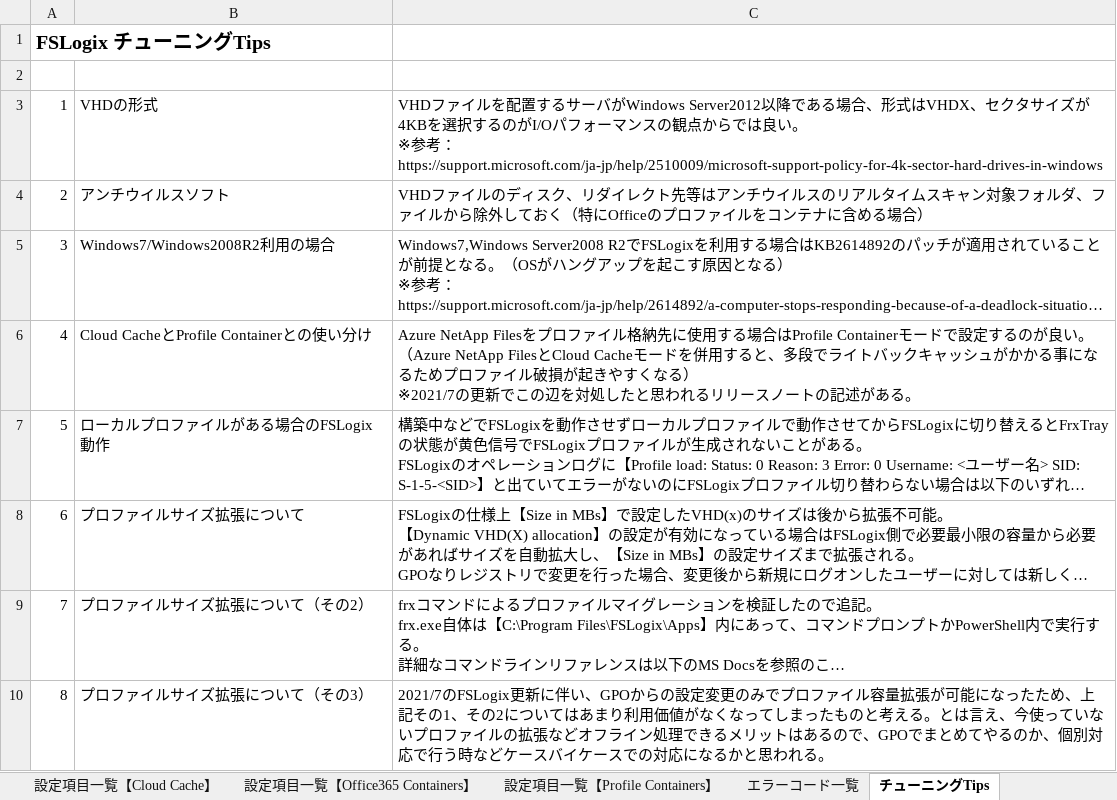
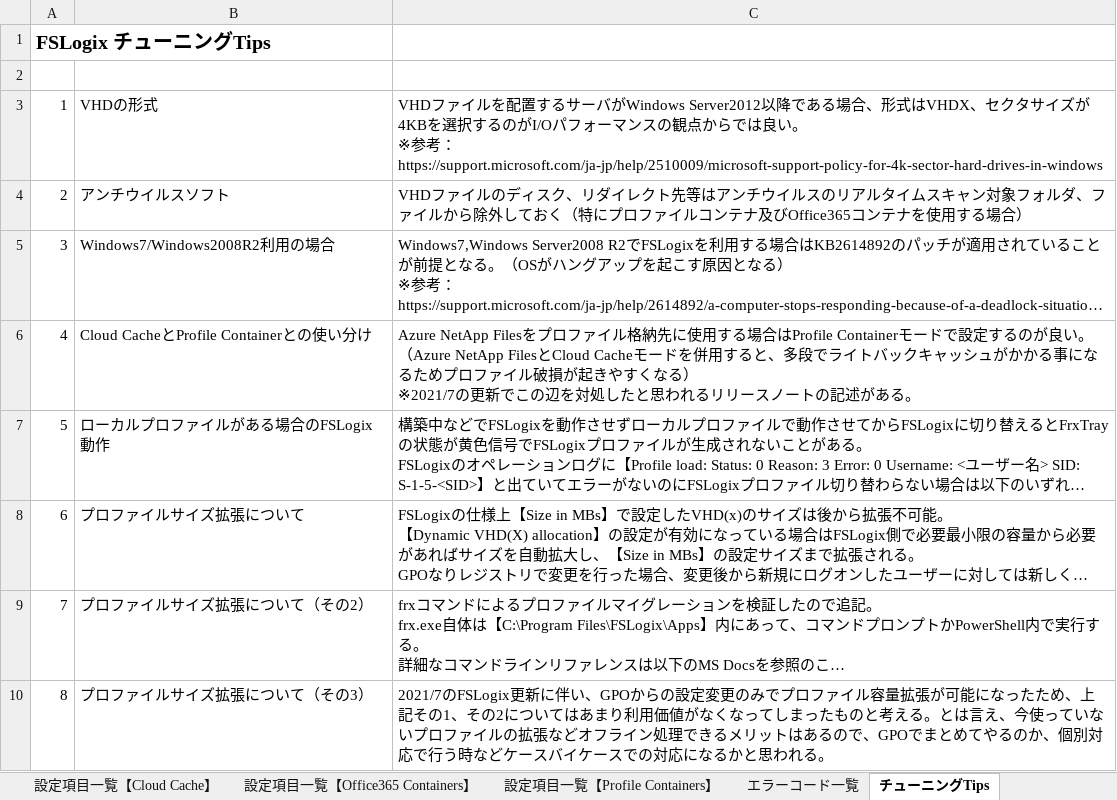
Before and after one commit to Dai-Peugeot306/FSLogix-GPO, an Excel workbook: FSLogixグループポリシー設定.xlsx, sheet チューニングTips, drawn as a sheet; long unchanged cells end in …; values as stored, in another font and other column widths than the file's, no borders; the diff names each change by its address in the sheet, - before the commit and + after, or states it on an @@ line.

```diff
--- a/FSLogixグループポリシー設定.xlsx (sheet チューニングTips)
+++ b/FSLogixグループポリシー設定.xlsx (sheet チューニングTips)
-C4: …く（特にOfficeのプロファイルをコンテナに含める場合）
+C4: …く（特にプロファイルコンテナ及びOffice365コンテナを使用する場合）
```
Also changed, not shown: sheet 設定項目一覧【Office365 Containers】, sheet 設定項目一覧【Profile Containers】, sheet 設定項目一覧【FSLogix】, sheet エラーコード一覧, sheet 設定項目一覧【Cloud Cache】, sheet 概要.
